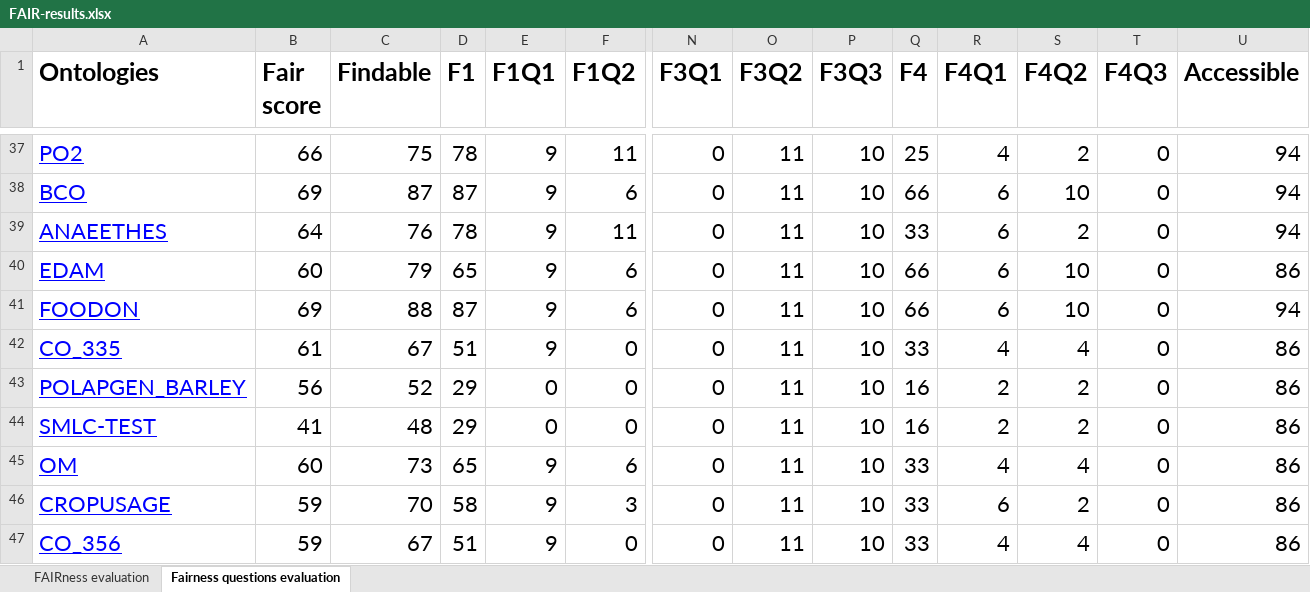
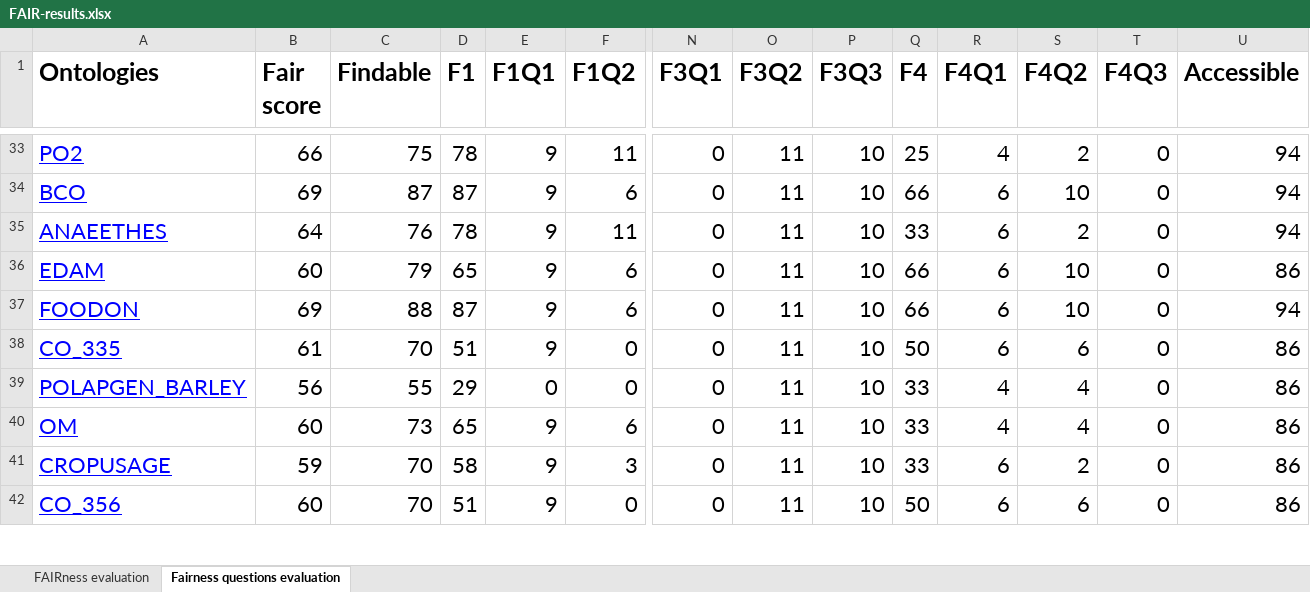
Before and after one commit to agroportal/fairness, an Excel workbook: doc/results/FAIR-results.xlsx, sheet Fairness questions evaluation, drawn as a sheet; only a part is shown, gaps mark what is left out; values as stored, in another font and other column widths than the file's, no borders; removed rows and columns are numbered as before the commit, all else as after; rows hold the shown columns only; the diff covers the shown part only; the diff names each change by its address in the sheet, - before the commit and + after, or states it on an @@ line.

Commit message:
update FAIR-results

```diff
--- a/doc/results/FAIR-results.xlsx (sheet Fairness questions evaluation)
+++ b/doc/results/FAIR-results.xlsx (sheet Fairness questions evaluation)
-C38 (Findable): 67
+C38 (Findable): 70
-Q38 (F4): 33
+Q38 (F4): 50
-R38 (F4Q1): 4
+R38 (F4Q1): 6
-S38 (F4Q2): 4
+S38 (F4Q2): 6
-C39 (Findable): 52
+C39 (Findable): 55
-Q39 (F4): 16
+Q39 (F4): 33
-R39 (F4Q1): 2
+R39 (F4Q1): 4
-S39 (F4Q2): 2
+S39 (F4Q2): 4
-row 44: SMLC-TEST | 41 | 48 | 29 | 0 | 0 | 0 | 11 | 10 | 16 | 2 | 2 | 0 | 86
-B42 (Fair score): 59
+B42 (Fair score): 60
-C42 (Findable): 67
+C42 (Findable): 70
-Q42 (F4): 33
+Q42 (F4): 50
-R42 (F4Q1): 4
+R42 (F4Q1): 6
-S42 (F4Q2): 4
+S42 (F4Q2): 6
```
Also changed, not shown: 12 removed rows and 266 edited cells elsewhere in this sheet, sheet FAIRness evaluation.
